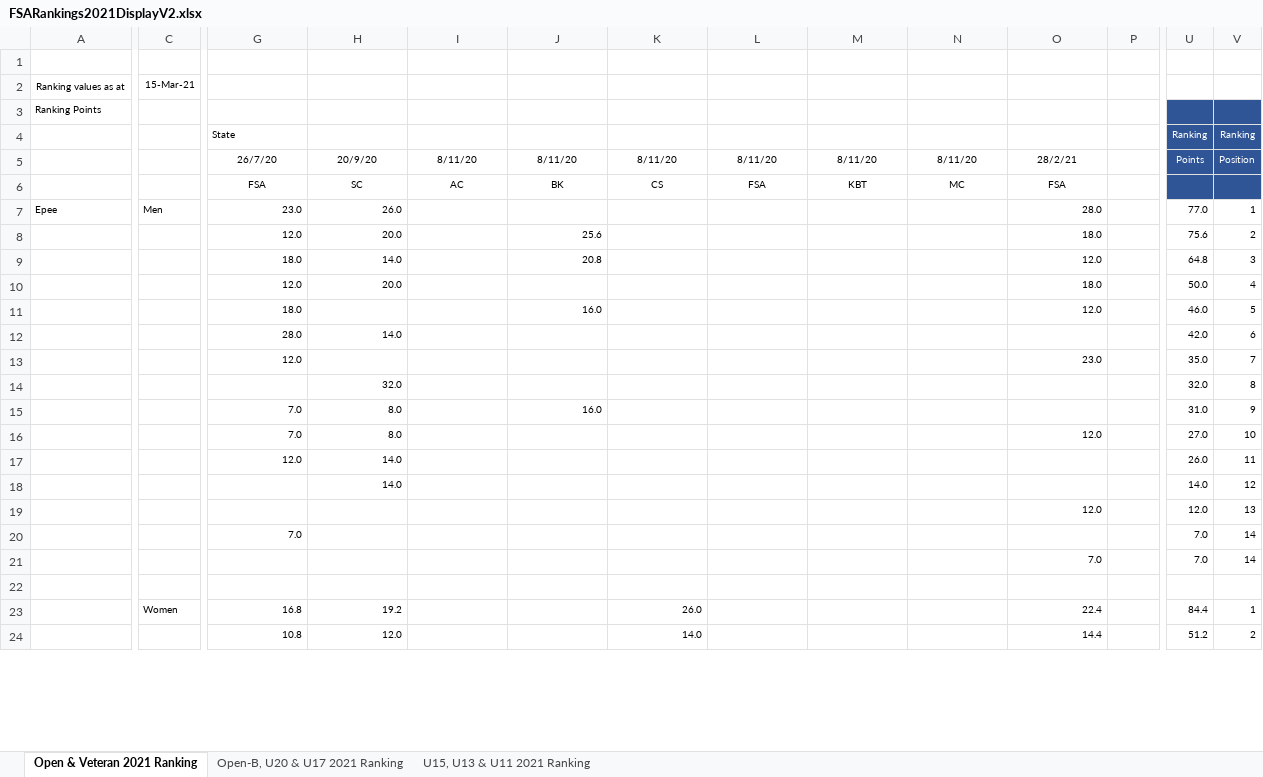
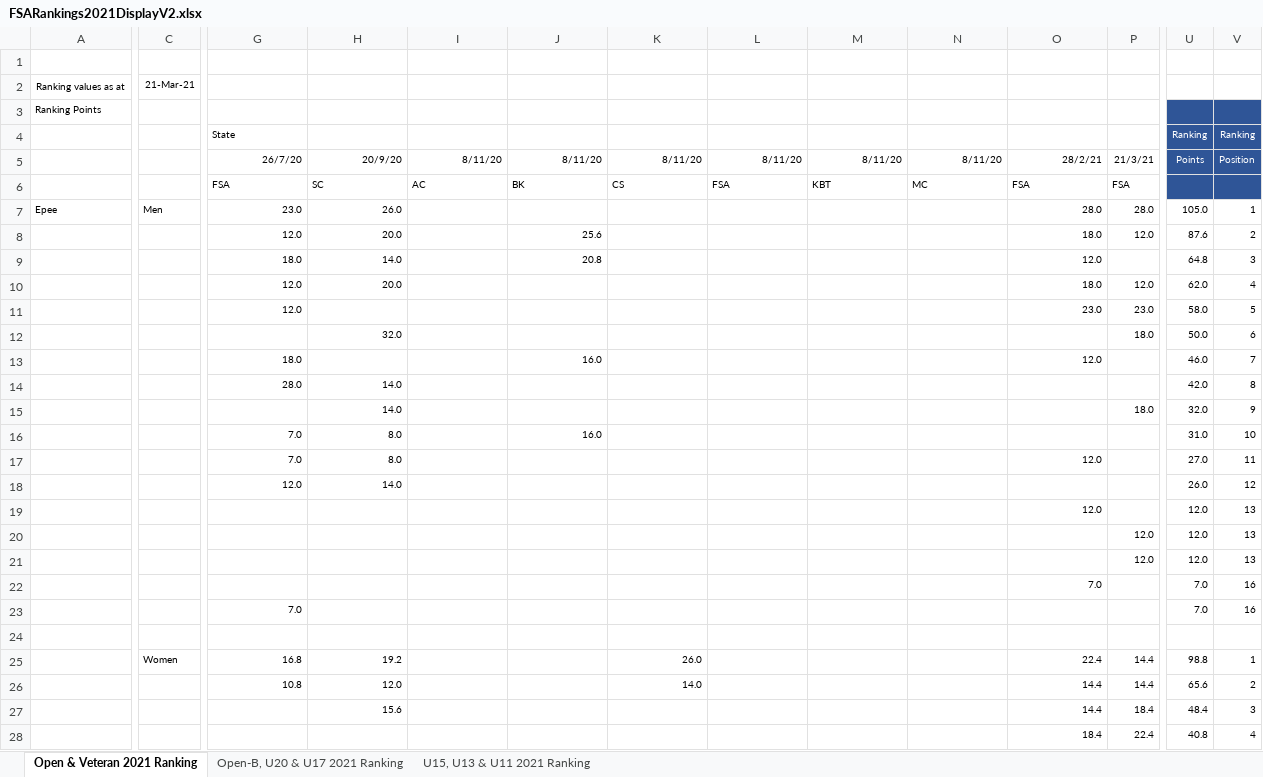
Before and after one commit to stuartmarshall87/FencingSAResults2, an Excel workbook: 2021/FSARankings2021DisplayV2.xlsx, sheet Open & Veteran 2021 Ranking, drawn as a sheet; only a part is shown, gaps mark what is left out; values as stored, in another font and other column widths than the file's, no borders; removed rows and columns are numbered as before the commit, all else as after; rows hold the shown columns only; the diff covers the shown part only; the diff names each change by its address in the sheet, - before the commit and + after, or states it on an @@ line.

```diff
--- a/2021/FSARankings2021DisplayV2.xlsx (sheet Open & Veteran 2021 Ranking)
+++ b/2021/FSARankings2021DisplayV2.xlsx (sheet Open & Veteran 2021 Ranking)
-C2: 15-Mar-21
+C2: 21-Mar-21
-G5:O5 alignment: center
+G5:O5 alignment: right
-P5: (empty)
+P5: 21/3/21
-G6:O6 alignment: center
+G6:O6 alignment: left
-P6: (empty)
+P6: FSA
-P7: (empty)
+P7: 28.0
-U7: 77.0
+U7: 105.0
-P8: (empty)
+P8: 12.0
-U8: 75.6
+U8: 87.6
-P10: (empty)
+P10: 12.0
-U10: 50.0
+U10: 62.0
+row 11:  |  | 12.0 |  |  |  |  |  |  |  | 23.0 | 23.0 | 58.0 | 5
+row 12:  |  |  | 32.0 |  |  |  |  |  |  |  | 18.0 | 50.0 | 6
-V13: 5
+V13: 7
-V14: 6
+V14: 8
-row 13:  |  | 12.0 |  |  |  |  |  |  |  | 23.0 |  | 35.0 | 7
-row 14:  |  |  | 32.0 |  |  |  |  |  |  |  |  | 32.0 | 8
+row 15:  |  |  | 14.0 |  |  |  |  |  |  |  | 18.0 | 32.0 | 9
-V16: 9
+V16: 10
-V17: 10
+V17: 11
-V18: 11
+V18: 12
-row 18:  |  |  | 14.0 |  |  |  |  |  |  |  |  | 14.0 | 12
-row 20:  |  | 7.0 |  |  |  |  |  |  |  |  |  | 7.0 | 14
+row 20:  |  |  |  |  |  |  |  |  |  |  | 12.0 | 12.0 | 13
+row 21:  |  |  |  |  |  |  |  |  |  |  | 12.0 | 12.0 | 13
-V22: 14
+V22: 16
+row 23:  |  | 7.0 |  |  |  |  |  |  |  |  |  | 7.0 | 16
-P25:P26: (empty)
+P25:P26: 14.4
-U25: 84.4
+U25: 98.8
-U26: 51.2
+U26: 65.6
+row 27:  |  |  | 15.6 |  |  |  |  |  |  | 14.4 | 18.4 | 48.4 | 3
+row 28:  |  |  |  |  |  |  |  |  |  | 18.4 | 22.4 | 40.8 | 4
```
Also changed, not shown: 13 added rows, 13 removed rows and 41 edited cells elsewhere in this sheet, sheet U15, U13 & U11 2021 Ranking, sheet Open-B, U20 & U17 2021 Ranking, formulas that keep their value, 2021/FSARankings2021.xlsx, 5 other files.
